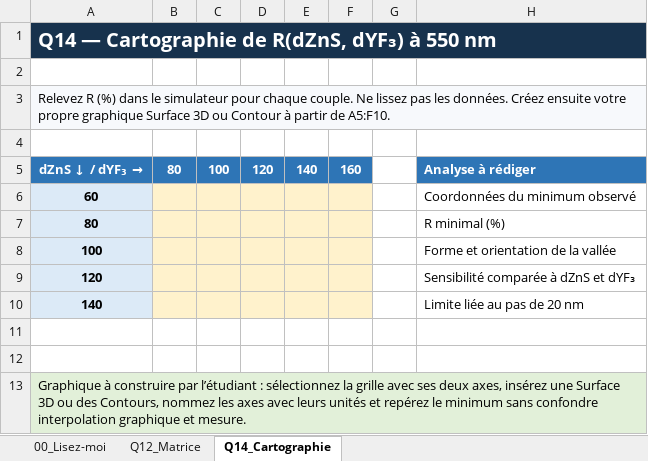
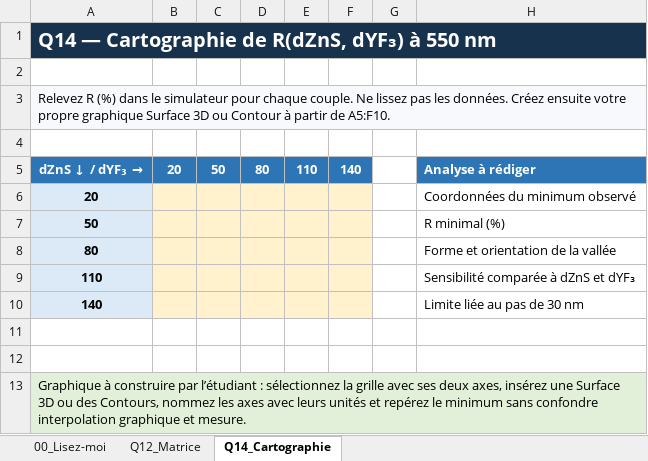
Before and after one commit to nikonvr/tpcouchesminces, an Excel workbook: outputs/tp_couches_minces/squelette_excel_couches_minces.xlsx, sheet Q14_Cartographie, drawn as a sheet; values as stored, in another font and other column widths than the file's, no borders; removed rows and columns are numbered as before the commit, all else as after; the diff names each change by its address in the sheet, - before the commit and + after, or states it on an @@ line.

```diff
--- a/outputs/tp_couches_minces/squelette_excel_couches_minces.xlsx (sheet Q14_Cartographie)
+++ b/outputs/tp_couches_minces/squelette_excel_couches_minces.xlsx (sheet Q14_Cartographie)
+column B, row 5: 20
+column C, row 5: 50
-column C, row 5: 100
-column D, row 5: 120
+column E, row 5: 110
-column F, row 5: 160
-A6: 60
+A6: 20
+row 7: 50 |  |  |  |  |  |  | R minimal (%)
-H8: R minimal (%)
+H8: Forme et orientation de la vallée
-row 8: 100 |  |  |  |  |  |  | Forme et orientation de la vallée
-A9: 120
+A9: 110
-H10: Limite liée au pas de 20 nm
+H10: Limite liée au pas de 30 nm
```
Also changed, not shown: outputs/tp_couches_minces_hors_ligne/outputs/tp_couches_minces/squelette_excel_couches_minces.xlsx, 23 other files.
